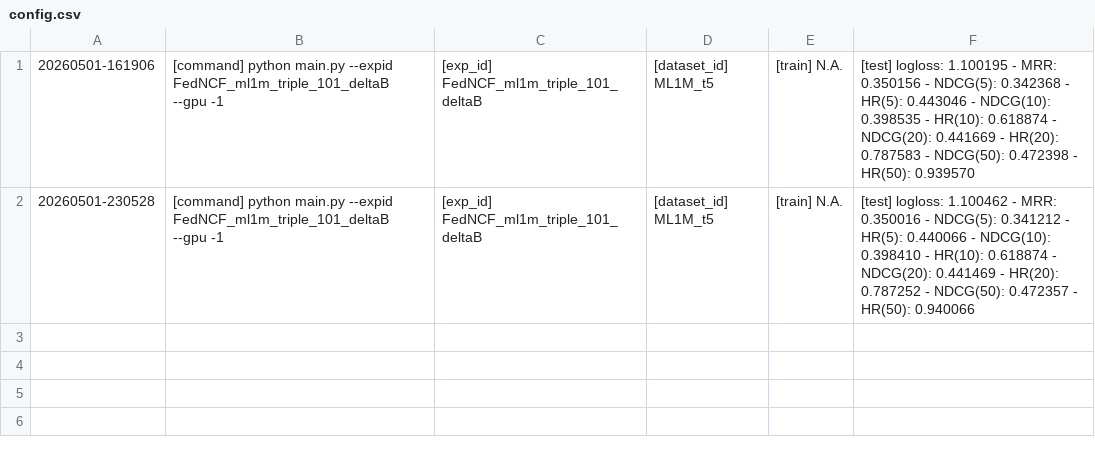
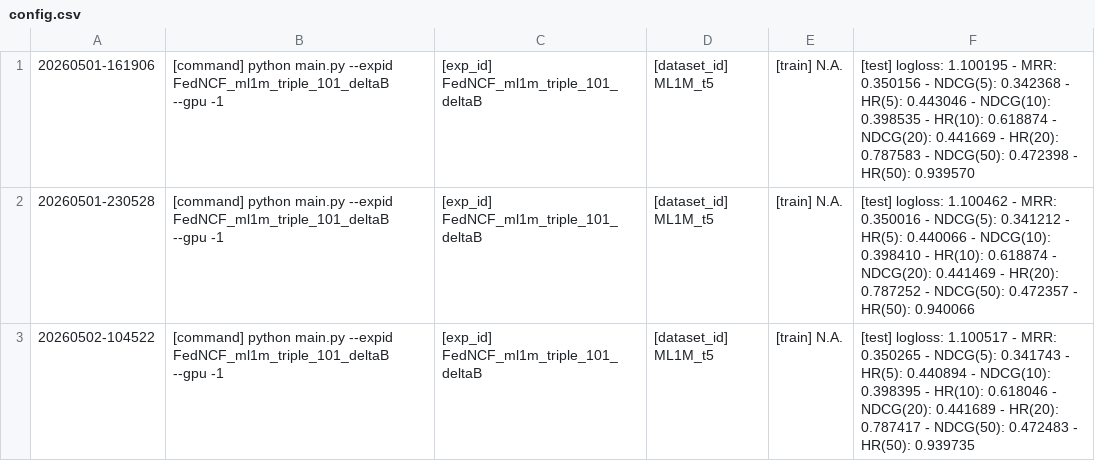
Before and after one commit to jingning0528/FedNCF-LoRA, a CSV file: config.csv, drawn as a sheet.

Commit message:
delta_B version 2 + periodic_B version 2

```diff
--- a/config.csv
+++ b/config.csv
@@ -2 +2,2 @@
  20260501-230528,[command] python main.py --expid FedNCF_ml1m_triple_101_deltaB --gpu -1,[exp_id] FedNCF_ml1m_triple_101_deltaB,[dataset_id] ML1M_t5,[train] N.A.,[test] logloss: 1.100462 - MRR: 0.350016 - NDCG(5): 0.341212 - HR(5): 0.440066 - NDCG(10): 0.398410 - HR(10): 0.618874 - NDCG(20): 0.441469 - HR(20): 0.787252 - NDCG(50): 0.472357 - HR(50): 0.940066
+ 20260502-104522,[command] python main.py --expid FedNCF_ml1m_triple_101_deltaB --gpu -1,[exp_id] FedNCF_ml1m_triple_101_deltaB,[dataset_id] ML1M_t5,[train] N.A.,[test] logloss: 1.100517 - MRR: 0.350265 - NDCG(5): 0.341743 - HR(5): 0.440894 - NDCG(10): 0.398395 - HR(10): 0.618046 - NDCG(20): 0.441689 - HR(20): 0.787417 - NDCG(50): 0.472483 - HR(50): 0.939735
```
Also changed, not shown: 5 other files.
